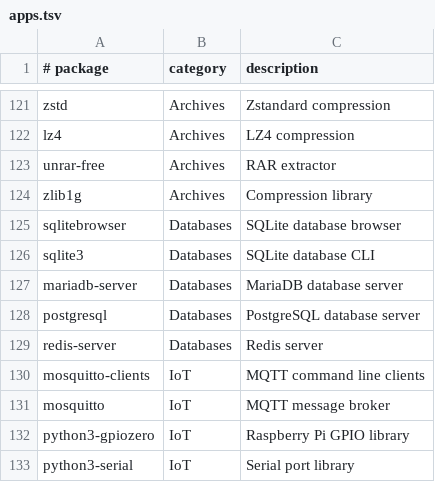
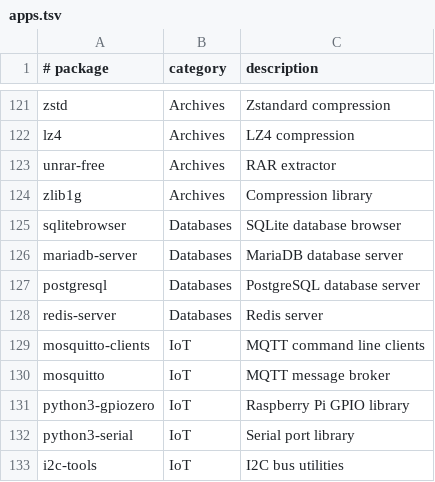
Before and after one commit to mogley-co/SphinxPi, a TSV file: data/apps.tsv, drawn as a sheet; only a part is shown, gaps mark what is left out; the shorter side is filled out with more unchanged rows.

Commit message:
Remove duplicate SQLite app catalogue entry

```diff
--- a/data/apps.tsv
+++ b/data/apps.tsv
@@ -125,3 +125,2 @@ zlib1g|Archives|Compression library
 sqlitebrowser|Databases|SQLite database browser
-sqlite3|Databases|SQLite database CLI
 mariadb-server|Databases|MariaDB database server
```
